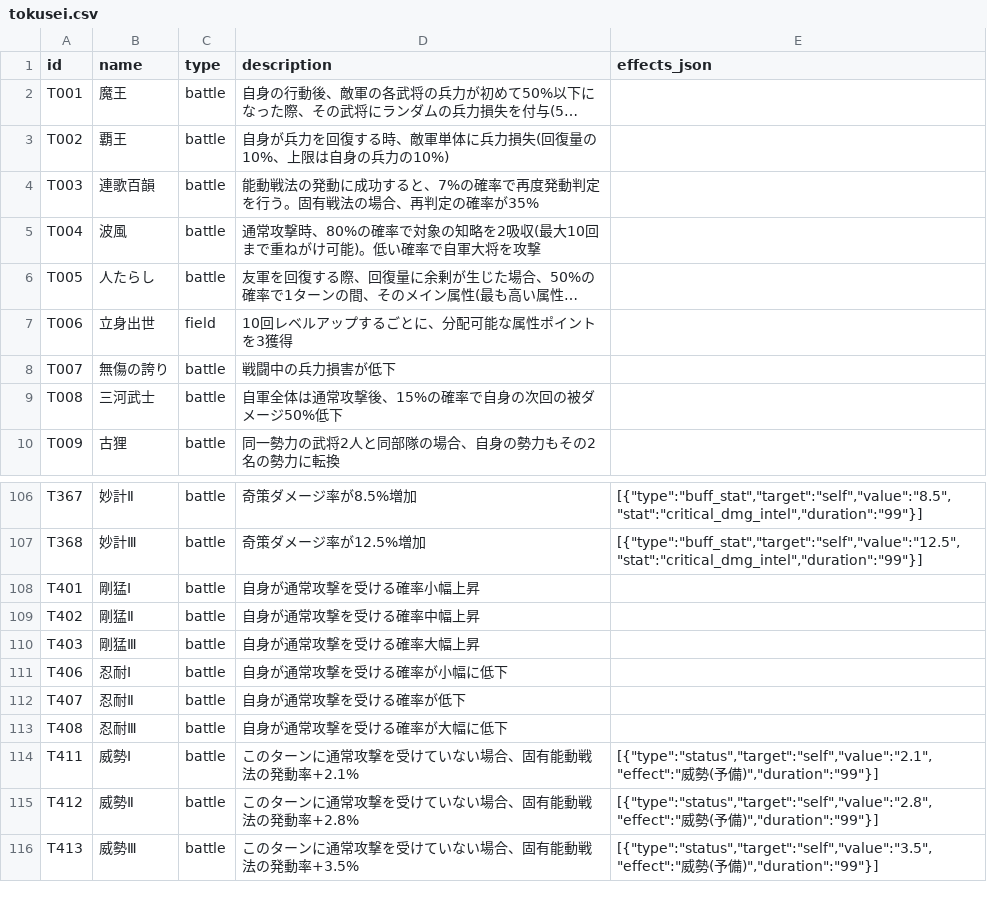
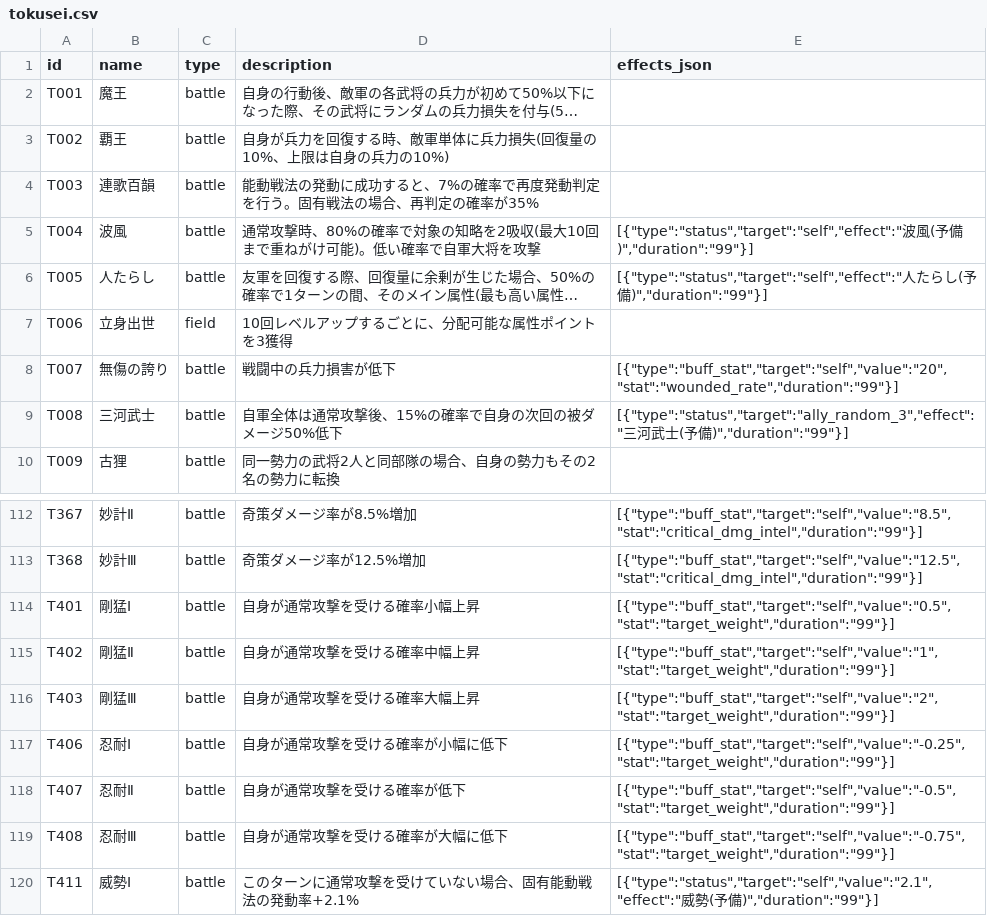
Before and after one commit to Choco-Gitbo/nobu-sinsen-DB, a CSV file: data/tokusei.csv, drawn as a sheet; only a part is shown, gaps mark what is left out; the shorter side is filled out with more unchanged rows; long unchanged cells end in …; addresses are those after the commit; the diff covers the shown part only; the diff names each change by its address in the sheet, - before the commit and + after, or states it on an @@ line.

```diff
--- a/data/tokusei.csv
+++ b/data/tokusei.csv
-E5 (effects_json): (empty)
+E5 (effects_json): [{"type":"status","target":"self","effect":"波風(予備)","duration":"99"}]
-E6 (effects_json): (empty)
+E6 (effects_json): [{"type":"status","target":"self","effect":"人たらし(予備)","duration":"99"}]
-E8 (effects_json): (empty)
+E8 (effects_json): [{"type":"buff_stat","target":"self","value":"20","stat":"wounded_rate","duration":"99"}]
-E9 (effects_json): (empty)
+E9 (effects_json): [{"type":"status","target":"ally_random_3","effect":"三河武士(予備)","duration":"99"}]
-E114 (effects_json): (empty)
+E114 (effects_json): [{"type":"buff_stat","target":"self","value":"0.5","stat":"target_weight","duration":"99"}]
-E115 (effects_json): (empty)
+E115 (effects_json): [{"type":"buff_stat","target":"self","value":"1","stat":"target_weight","duration":"99"}]
-E116 (effects_json): (empty)
+E116 (effects_json): [{"type":"buff_stat","target":"self","value":"2","stat":"target_weight","duration":"99"}]
-E117 (effects_json): (empty)
+E117 (effects_json): [{"type":"buff_stat","target":"self","value":"-0.25","stat":"target_weight","duration":"99"}]
-E118 (effects_json): (empty)
+E118 (effects_json): [{"type":"buff_stat","target":"self","value":"-0.5","stat":"target_weight","duration":"99"}]
-E119 (effects_json): (empty)
+E119 (effects_json): [{"type":"buff_stat","target":"self","value":"-0.75","stat":"target_weight","duration":"99"}]
```
Also changed, not shown: 6 added rows and 14 edited cells elsewhere in this file, data/busho.csv, 1 other file.
